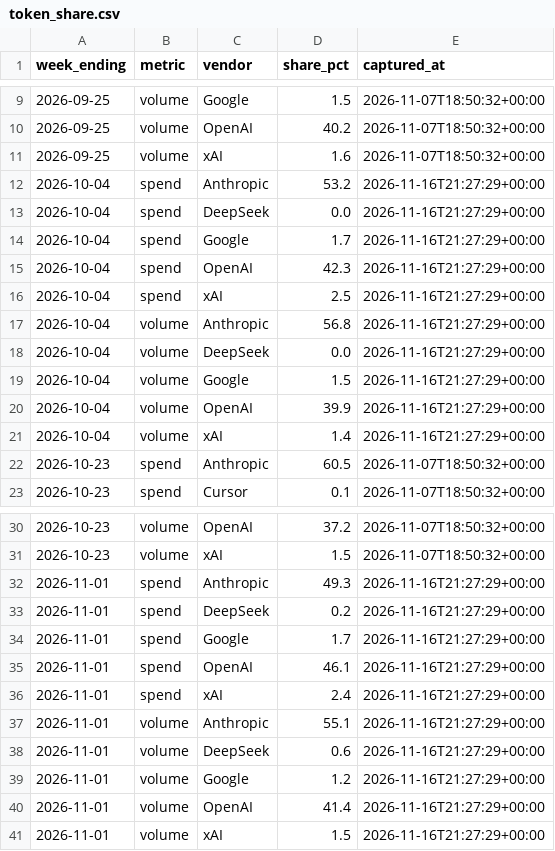
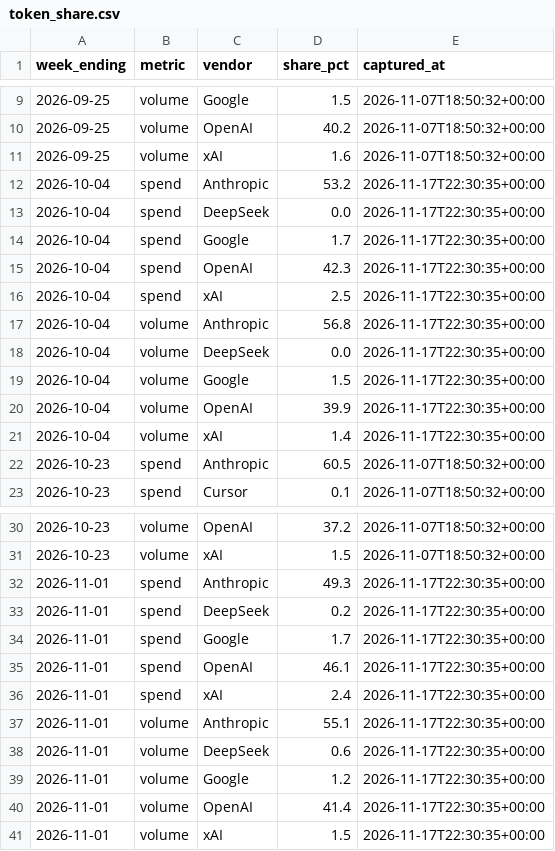
Before and after one commit to cpr-oakmont/FICO-VS4-Monitor, a CSV file: data/ramp_ai/token_share.csv, drawn as a sheet; only a part is shown, gaps mark what is left out.

```diff
--- a/data/ramp_ai/token_share.csv
+++ b/data/ramp_ai/token_share.csv
@@ -11,12 +11,12 @@ week_ending,metric,vendor,share_pct,captured_at
 2026-09-25,volume,xAI,1.6,2026-11-07T18:50:32+00:00
-2026-10-04,spend,Anthropic,53.2,2026-11-16T21:27:29+00:00
-2026-10-04,spend,DeepSeek,0.0,2026-11-16T21:27:29+00:00
-2026-10-04,spend,Google,1.7,2026-11-16T21:27:29+00:00
-2026-10-04,spend,OpenAI,42.3,2026-11-16T21:27:29+00:00
-2026-10-04,spend,xAI,2.5,2026-11-16T21:27:29+00:00
-2026-10-04,volume,Anthropic,56.8,2026-11-16T21:27:29+00:00
-2026-10-04,volume,DeepSeek,0.0,2026-11-16T21:27:29+00:00
-2026-10-04,volume,Google,1.5,2026-11-16T21:27:29+00:00
-2026-10-04,volume,OpenAI,39.9,2026-11-16T21:27:29+00:00
-2026-10-04,volume,xAI,1.4,2026-11-16T21:27:29+00:00
+2026-10-04,spend,Anthropic,53.2,2026-11-17T22:30:35+00:00
+2026-10-04,spend,DeepSeek,0.0,2026-11-17T22:30:35+00:00
+2026-10-04,spend,Google,1.7,2026-11-17T22:30:35+00:00
+2026-10-04,spend,OpenAI,42.3,2026-11-17T22:30:35+00:00
+2026-10-04,spend,xAI,2.5,2026-11-17T22:30:35+00:00
+2026-10-04,volume,Anthropic,56.8,2026-11-17T22:30:35+00:00
+2026-10-04,volume,DeepSeek,0.0,2026-11-17T22:30:35+00:00
+2026-10-04,volume,Google,1.5,2026-11-17T22:30:35+00:00
+2026-10-04,volume,OpenAI,39.9,2026-11-17T22:30:35+00:00
+2026-10-04,volume,xAI,1.4,2026-11-17T22:30:35+00:00
 2026-10-23,spend,Anthropic,60.5,2026-11-07T18:50:32+00:00
@@ -31,11 +31,11 @@ week_ending,metric,vendor,share_pct,captured_at
 2026-10-23,volume,xAI,1.5,2026-11-07T18:50:32+00:00
-2026-11-01,spend,Anthropic,49.3,2026-11-16T21:27:29+00:00
-2026-11-01,spend,DeepSeek,0.2,2026-11-16T21:27:29+00:00
-2026-11-01,spend,Google,1.7,2026-11-16T21:27:29+00:00
-2026-11-01,spend,OpenAI,46.1,2026-11-16T21:27:29+00:00
-2026-11-01,spend,xAI,2.4,2026-11-16T21:27:29+00:00
-2026-11-01,volume,Anthropic,55.1,2026-11-16T21:27:29+00:00
-2026-11-01,volume,DeepSeek,0.6,2026-11-16T21:27:29+00:00
-2026-11-01,volume,Google,1.2,2026-11-16T21:27:29+00:00
-2026-11-01,volume,OpenAI,41.4,2026-11-16T21:27:29+00:00
-2026-11-01,volume,xAI,1.5,2026-11-16T21:27:29+00:00
+2026-11-01,spend,Anthropic,49.3,2026-11-17T22:30:35+00:00
+2026-11-01,spend,DeepSeek,0.2,2026-11-17T22:30:35+00:00
+2026-11-01,spend,Google,1.7,2026-11-17T22:30:35+00:00
+2026-11-01,spend,OpenAI,46.1,2026-11-17T22:30:35+00:00
+2026-11-01,spend,xAI,2.4,2026-11-17T22:30:35+00:00
+2026-11-01,volume,Anthropic,55.1,2026-11-17T22:30:35+00:00
+2026-11-01,volume,DeepSeek,0.6,2026-11-17T22:30:35+00:00
+2026-11-01,volume,Google,1.2,2026-11-17T22:30:35+00:00
+2026-11-01,volume,OpenAI,41.4,2026-11-17T22:30:35+00:00
+2026-11-01,volume,xAI,1.5,2026-11-17T22:30:35+00:00
```
Also changed, not shown: 1 other file.
